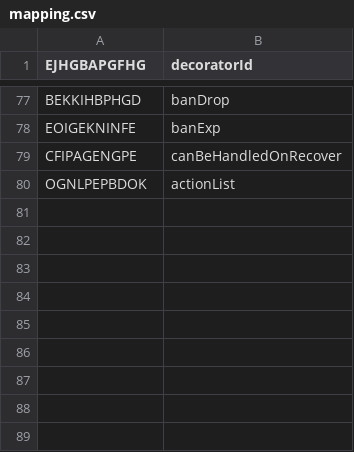
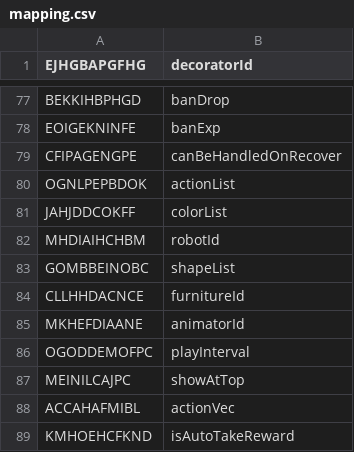
Before and after one commit to Hartie95/Grasscutter_Resources, a CSV file: mapping.csv, drawn as a sheet; only a part is shown, gaps mark what is left out; the diff names each change by its address in the sheet, - before the commit and + after, or states it on an @@ line.

Commit message:
[Deobfuscation] Deobfuscated some more Excel fields

```diff
--- a/mapping.csv
+++ b/mapping.csv
+row 81: JAHJDDCOKFF | colorList
+row 82: MHDIAIHCHBM | robotId
+row 83: GOMBBEINOBC | shapeList
+row 84: CLLHHDACNCE | furnitureId
+row 85: MKHEFDIAANE | animatorId
+row 86: OGODDEMOFPC | playInterval
+row 87: MEINILCAJPC | showAtTop
+row 88: ACCAHAFMIBL | actionVec
+row 89: KMHOEHCFKND | isAutoTakeReward
```
Also changed, not shown: 5 other files.
